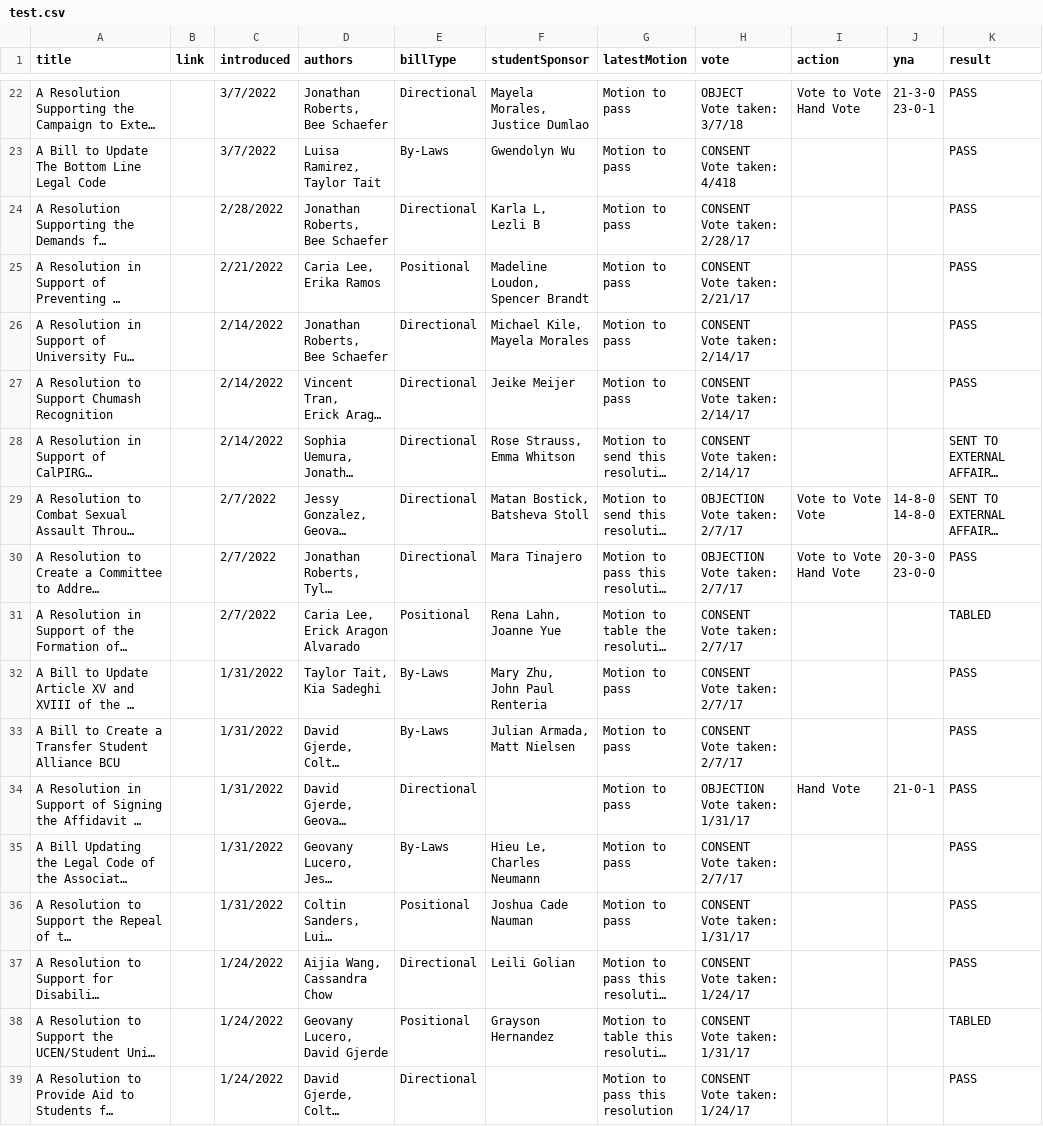
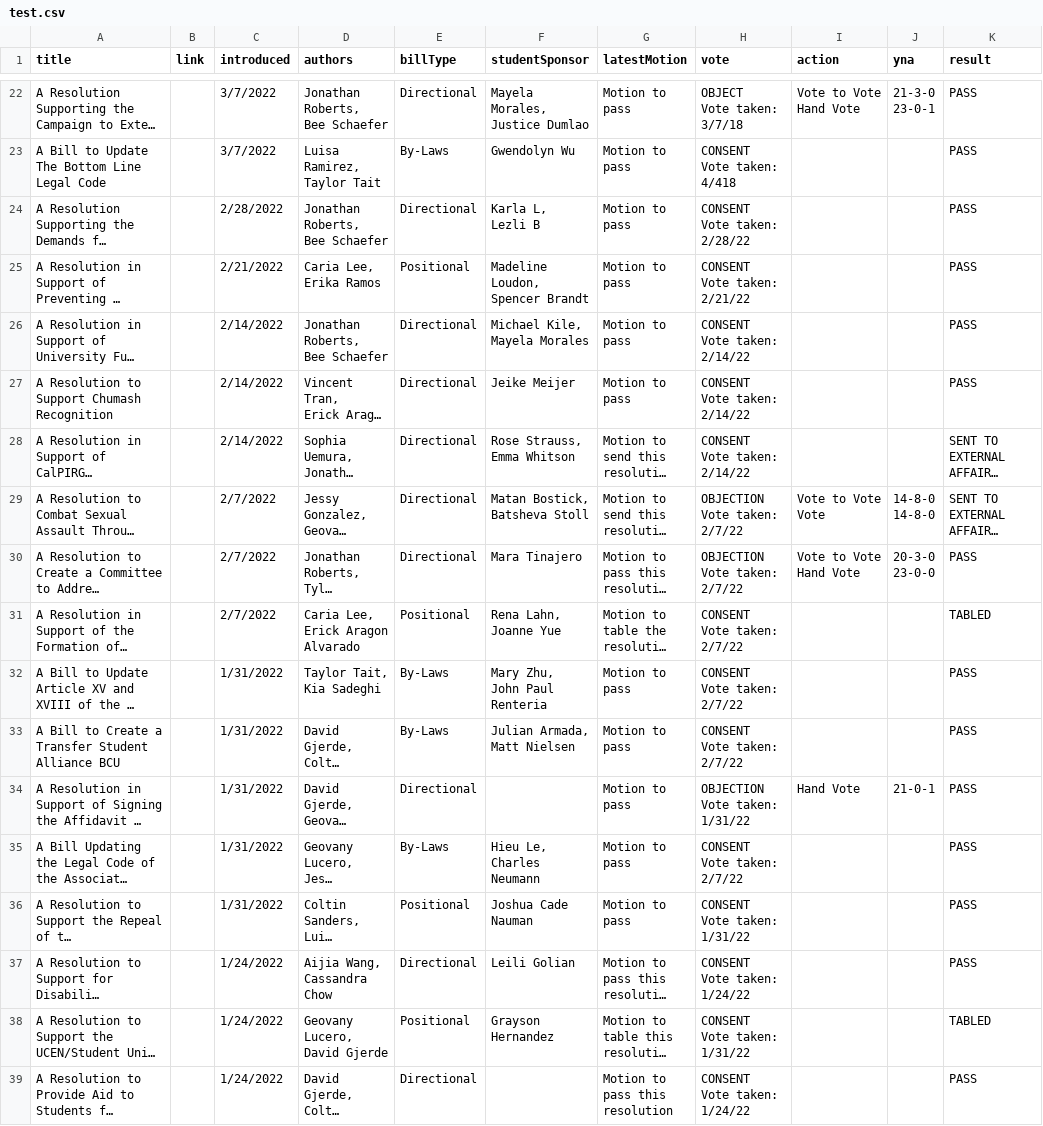
Before and after one commit to dailynexusdata/bill-tracker, a CSV file: src/data/test.csv, drawn as a sheet; only a part is shown, gaps mark what is left out; long unchanged cells end in …; ↵ is a line break in a cell; the diff names each change by its address in the sheet, - before the commit and + after, or states it on an @@ line.

```diff
--- a/src/data/test.csv
+++ b/src/data/test.csv
-H24 (vote): CONSENT ↵ Vote taken: 2/28/17
+H24 (vote): CONSENT ↵ Vote taken: 2/28/22
-H25 (vote): CONSENT ↵ Vote taken: 2/21/17
+H25 (vote): CONSENT ↵ Vote taken: 2/21/22
-H26:H28 (vote): CONSENT ↵ Vote taken: 2/14/17
+H26:H28 (vote): CONSENT ↵ Vote taken: 2/14/22
-H29:H30 (vote): OBJECTION ↵ Vote taken: 2/7/17
+H29:H30 (vote): OBJECTION ↵ Vote taken: 2/7/22
-H31:H33 (vote): CONSENT ↵ Vote taken: 2/7/17
+H31:H33 (vote): CONSENT ↵ Vote taken: 2/7/22
-H34 (vote): OBJECTION ↵ Vote taken: 1/31/17
+H34 (vote): OBJECTION ↵ Vote taken: 1/31/22
-H35 (vote): CONSENT ↵ Vote taken: 2/7/17
+H35 (vote): CONSENT ↵ Vote taken: 2/7/22
-H36 (vote): CONSENT ↵ Vote taken: 1/31/17
+H36 (vote): CONSENT ↵ Vote taken: 1/31/22
-H37 (vote): CONSENT ↵ Vote taken: 1/24/17
+H37 (vote): CONSENT ↵ Vote taken: 1/24/22
-H38 (vote): CONSENT ↵ Vote taken: 1/31/17
+H38 (vote): CONSENT ↵ Vote taken: 1/31/22
-H39 (vote): CONSENT ↵ Vote taken: 1/24/17
+H39 (vote): CONSENT ↵ Vote taken: 1/24/22
```
Also changed, not shown: 6 other files.
